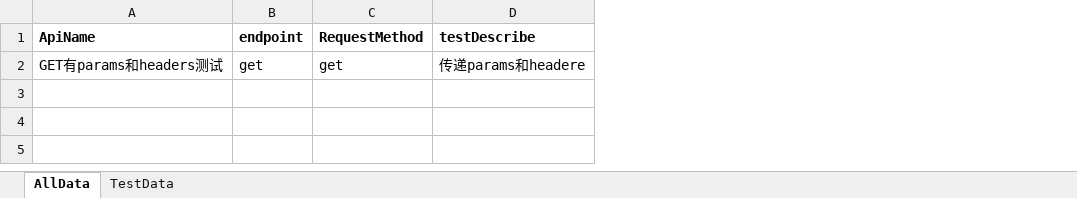
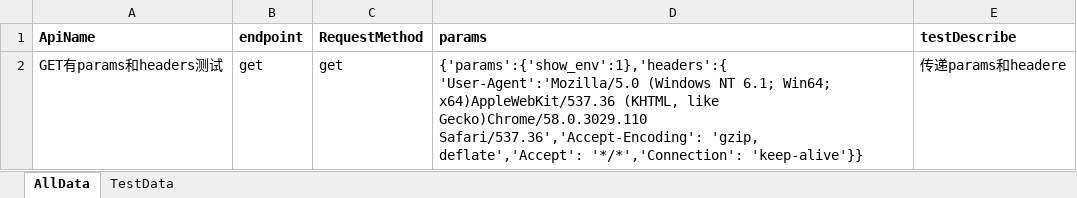
Before and after one commit to hyuhyu2001/Interface_Test_Training, an Excel workbook: test_data/get_params_headers_test_data.xlsx, sheet AllData, drawn as a sheet; values as stored, in another font and other column widths than the file's, no borders; the diff names each change by its address in the sheet, - before the commit and + after, or states it on an @@ line.

```diff
--- a/test_data/get_params_headers_test_data.xlsx (sheet AllData)
+++ b/test_data/get_params_headers_test_data.xlsx (sheet AllData)
+column D (params), row 2: {'params':{'show_env':1},'headers':{ 'User-Agent':'Mozilla/5.0 (Windows NT 6.1; Win64; x64)AppleWebKit/537.36 (KHTML, like Gecko)Chrome/58.0.3029.110 Safari/537.36','Accept-Encoding': 'gzip, deflate','Accept': '*/*','Connection': 'keep-alive'}}
```
Also changed, not shown: sheet TestData, 5 other files.
